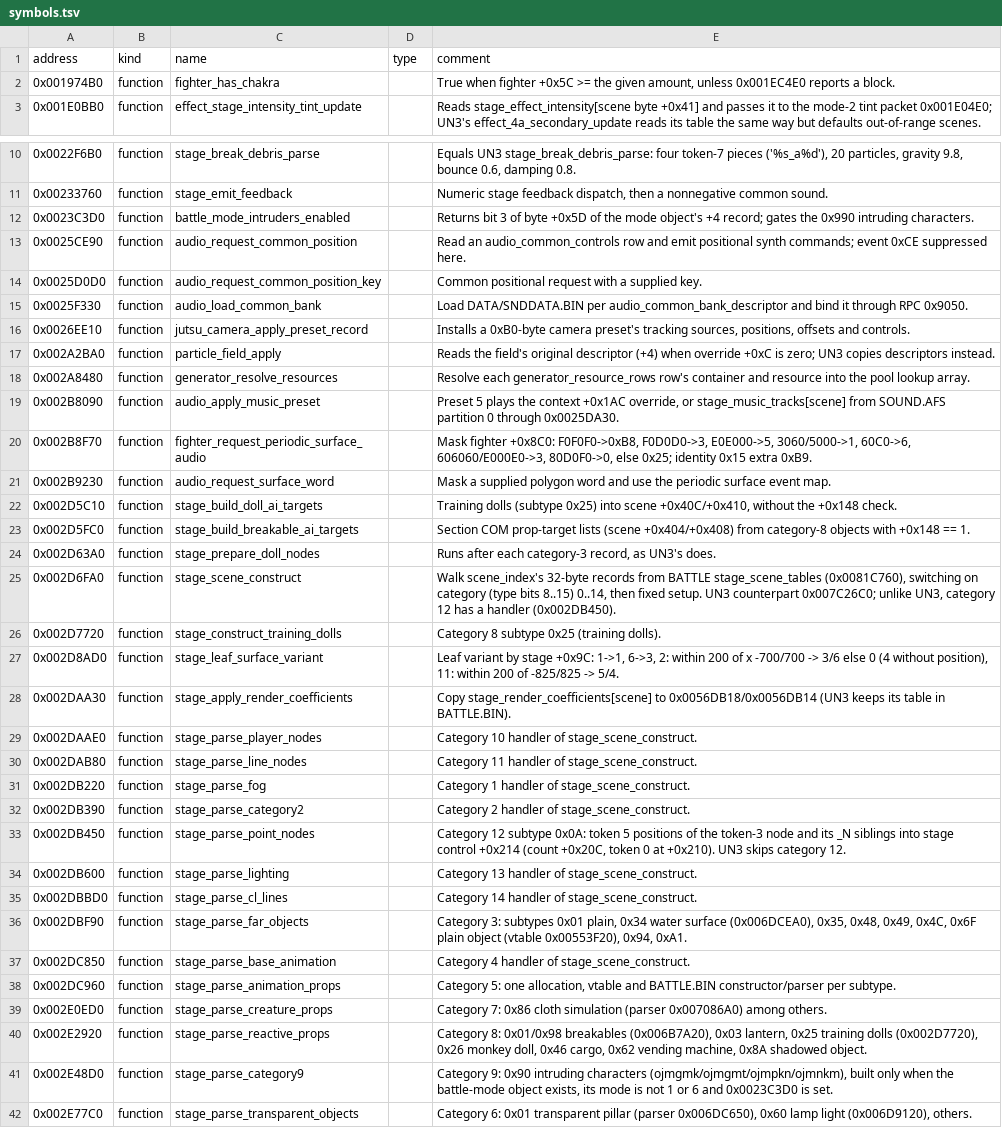
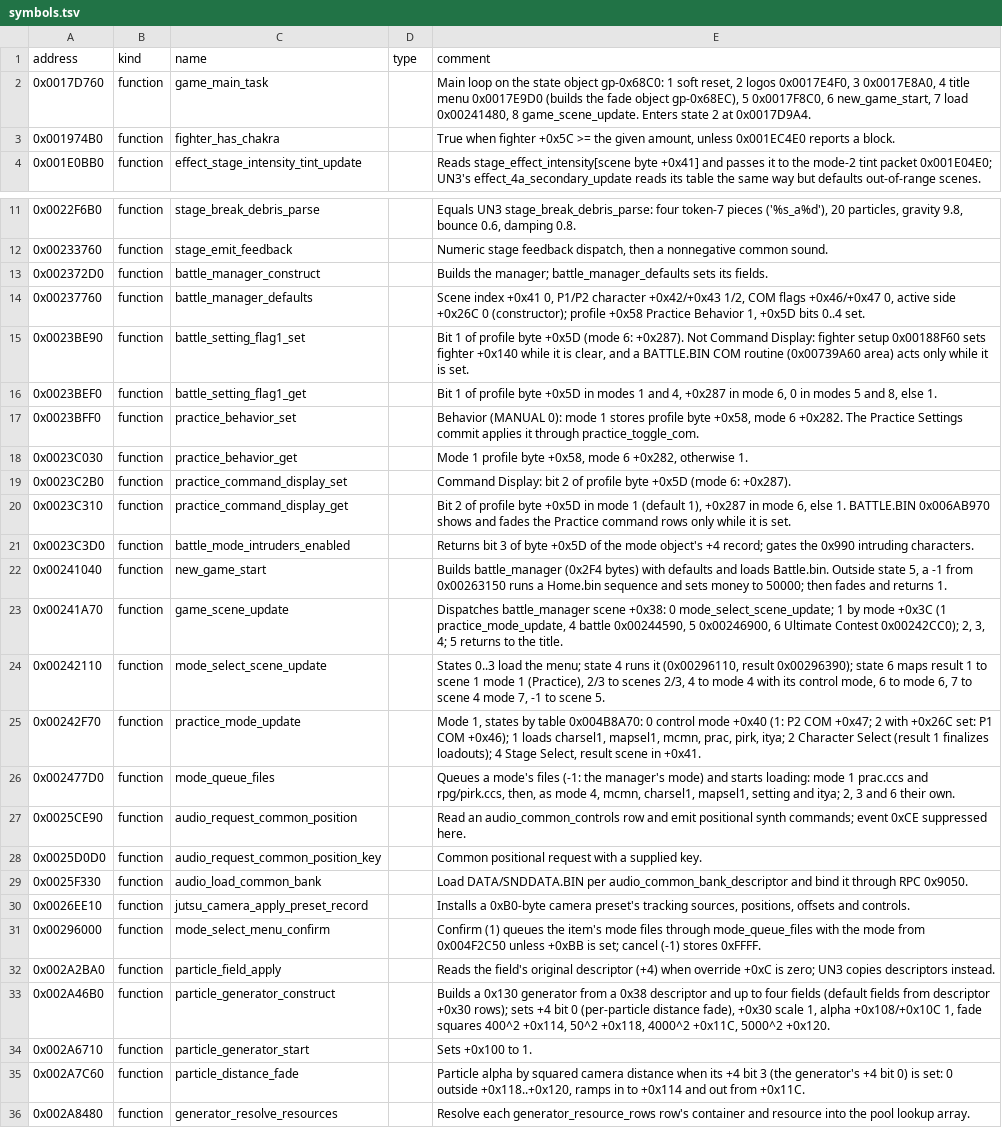
Before and after one commit to solid1353/UN-Workshop, a TSV file: reverse_engineering/annotations/UN2/SLUS_215.75/symbols.tsv, drawn as a sheet; only a part is shown, gaps mark what is left out; the shorter side is filled out with more unchanged rows; the diff covers the shown part only.

Commit message:
Register UN2 (SLUS-21575) with its PCSX2 bundle; document UN2's front-end and Practice flow and the snow, diamond-dust and ice-wall generators and the generator distance fade and visibility they use; annotate them; and add similar_functions to rank another program's functions by instruction similarity, for counterparts match_annotations cannot pair exactly

```diff
--- a/reverse_engineering/annotations/UN2/SLUS_215.75/symbols.tsv
+++ b/reverse_engineering/annotations/UN2/SLUS_215.75/symbols.tsv
@@ -1,2 +1,3 @@
 address	kind	name	type	comment
+0x0017D760	function	game_main_task		Main loop on the state object gp-0x68C0: 1 soft reset, 2 logos 0x0017E4F0, 3 0x0017E8A0, 4 title menu 0x0017E9D0 (builds the fade object gp-0x68EC), 5 0x0017F8C0, 6 new_game_start, 7 load 0x00241480, 8 game_scene_update. Enters state 2 at 0x0017D9A4.
 0x001974B0	function	fighter_has_chakra		True when fighter +0x5C >= the given amount, unless 0x001EC4E0 reports a block.
@@ -11,3 +12,16 @@ address	kind	name	type	comment
 0x00233760	function	stage_emit_feedback		Numeric stage feedback dispatch, then a nonnegative common sound.
+0x002372D0	function	battle_manager_construct		Builds the manager; battle_manager_defaults sets its fields.
+0x00237760	function	battle_manager_defaults		Scene index +0x41 0, P1/P2 character +0x42/+0x43 1/2, COM flags +0x46/+0x47 0, active side +0x26C 0 (constructor); profile +0x58 Practice Behavior 1, +0x5D bits 0..4 set.
+0x0023BE90	function	battle_setting_flag1_set		Bit 1 of profile byte +0x5D (mode 6: +0x287). Not Command Display: fighter setup 0x00188F60 sets fighter +0x140 while it is clear, and a BATTLE.BIN COM routine (0x00739A60 area) acts only while it is set.
+0x0023BEF0	function	battle_setting_flag1_get		Bit 1 of profile byte +0x5D in modes 1 and 4, +0x287 in mode 6, 0 in modes 5 and 8, else 1.
+0x0023BFF0	function	practice_behavior_set		Behavior (MANUAL 0): mode 1 stores profile byte +0x58, mode 6 +0x282. The Practice Settings commit applies it through practice_toggle_com.
+0x0023C030	function	practice_behavior_get		Mode 1 profile byte +0x58, mode 6 +0x282, otherwise 1.
+0x0023C2B0	function	practice_command_display_set		Command Display: bit 2 of profile byte +0x5D (mode 6: +0x287).
+0x0023C310	function	practice_command_display_get		Bit 2 of profile byte +0x5D in mode 1 (default 1), +0x287 in mode 6, else 1. BATTLE.BIN 0x006AB970 shows and fades the Practice command rows only while it is set.
 0x0023C3D0	function	battle_mode_intruders_enabled		Returns bit 3 of byte +0x5D of the mode object's +4 record; gates the 0x990 intruding characters.
+0x00241040	function	new_game_start		Builds battle_manager (0x2F4 bytes) with defaults and loads Battle.bin. Outside state 5, a -1 from 0x00263150 runs a Home.bin sequence and sets money to 50000; then fades and returns 1.
+0x00241A70	function	game_scene_update		Dispatches battle_manager scene +0x38: 0 mode_select_scene_update; 1 by mode +0x3C (1 practice_mode_update, 4 battle 0x00244590, 5 0x00246900, 6 Ultimate Contest 0x00242CC0); 2, 3, 4; 5 returns to the title.
+0x00242110	function	mode_select_scene_update		States 0..3 load the menu; state 4 runs it (0x00296110, result 0x00296390); state 6 maps result 1 to scene 1 mode 1 (Practice), 2/3 to scenes 2/3, 4 to mode 4 with its control mode, 6 to mode 6, 7 to scene 4 mode 7, -1 to scene 5.
+0x00242F70	function	practice_mode_update		Mode 1, states by table 0x004B8A70: 0 control mode +0x40 (1: P2 COM +0x47; 2 with +0x26C set: P1 COM +0x46); 1 loads charsel1, mapsel1, mcmn, prac, pirk, itya; 2 Character Select (result 1 finalizes loadouts); 4 Stage Select, result scene in +0x41.
+0x002477D0	function	mode_queue_files		Queues a mode's files (-1: the manager's mode) and starts loading: mode 1 prac.ccs and rpg/pirk.ccs, then, as mode 4, mcmn, charsel1, mapsel1, setting and itya; 2, 3 and 6 their own.
 0x0025CE90	function	audio_request_common_position		Read an audio_common_controls row and emit positional synth commands; event 0xCE suppressed here.
@@ -16,3 +30,7 @@ address	kind	name	type	comment
 0x0026EE10	function	jutsu_camera_apply_preset_record		Installs a 0xB0-byte camera preset's tracking sources, positions, offsets and controls.
+0x00296000	function	mode_select_menu_confirm		Confirm (1) queues the item's mode files through mode_queue_files with the mode from 0x004F2C50 unless +0xBB is set; cancel (-1) stores 0xFFFF.
 0x002A2BA0	function	particle_field_apply		Reads the field's original descriptor (+4) when override +0xC is zero; UN3 copies descriptors instead.
+0x002A46B0	function	particle_generator_construct		Builds a 0x130 generator from a 0x38 descriptor and up to four fields (default fields from descriptor +0x30 rows); sets +4 bit 0 (per-particle distance fade), +0x30 scale 1, alpha +0x108/+0x10C 1, fade squares 400^2 +0x114, 50^2 +0x118, 4000^2 +0x11C, 5000^2 +0x120.
+0x002A6710	function	particle_generator_start		Sets +0x100 to 1.
+0x002A7C60	function	particle_distance_fade		Particle alpha by squared camera distance when its +4 bit 3 (the generator's +4 bit 0) is set: 0 outside +0x118..+0x120, ramps in to +0x114 and out from +0x11C.
 0x002A8480	function	generator_resolve_resources		Resolve each generator_resource_rows row's container and resource into the pool lookup array.
```
Also changed, not shown: 2 added rows elsewhere in this file, reverse_engineering/annotations/UN2/BATTLE.BIN/symbols.tsv, 9 other files.
